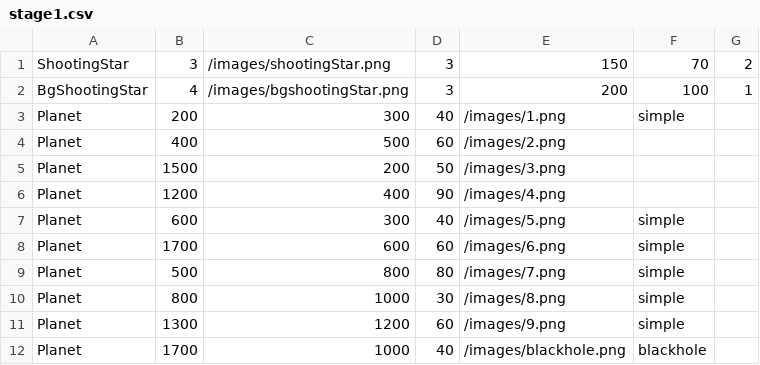
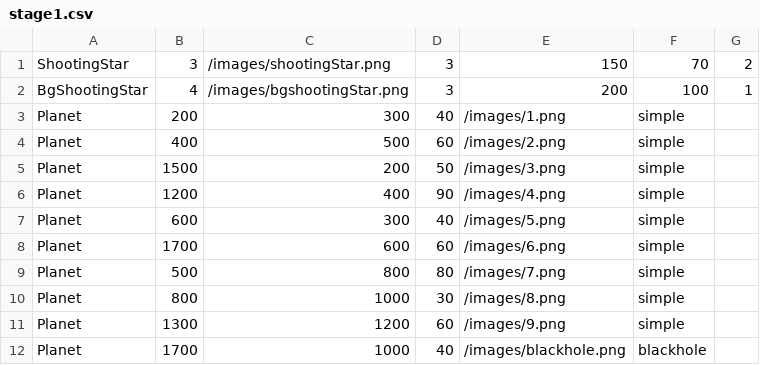
Before and after one commit to XiaoxiaoDDD/Orbit-Jump, a CSV file: orbit_jump/images/stage1.csv, drawn as a sheet.

```diff
--- a/orbit_jump/images/stage1.csv
+++ b/orbit_jump/images/stage1.csv
@@ -3,5 +3,5 @@ BgShootingStar,4,/images/bgshootingStar.png,3,200,100,1
 Planet,200,300,40,/images/1.png,simple,
-Planet,400,500,60,/images/2.png,,
-Planet,1500,200,50,/images/3.png,,
-Planet,1200,400,90,/images/4.png,,
+Planet,400,500,60,/images/2.png,simple,
+Planet,1500,200,50,/images/3.png,simple,
+Planet,1200,400,90,/images/4.png,simple,
 Planet,600,300,40,/images/5.png,simple,
```
Also changed, not shown: 7 other files.
